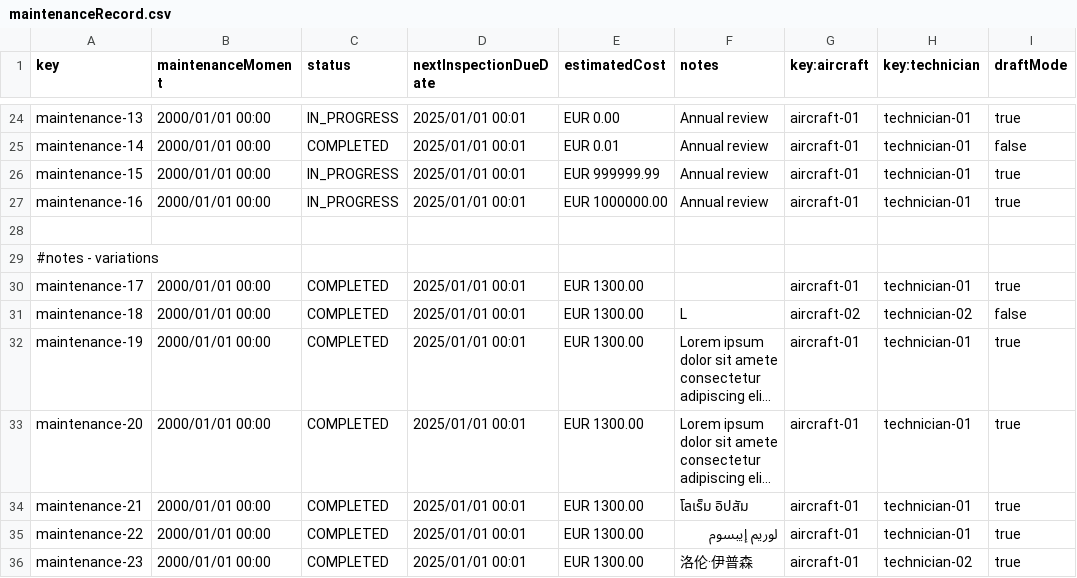
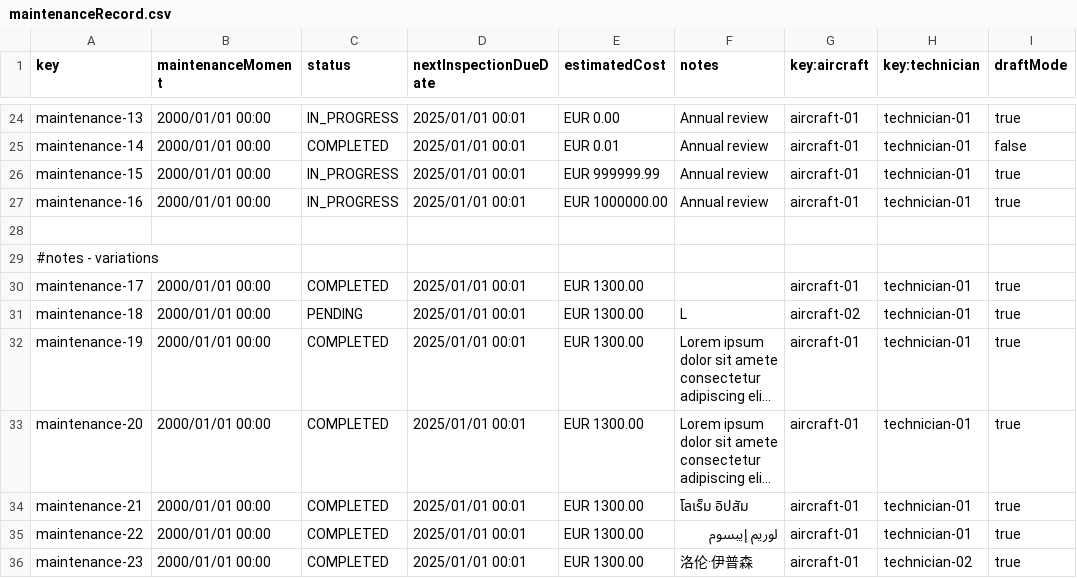
Before and after one commit to ASoult10/Acme-ANS, a CSV file: src/main/resources/WEB-INF/data/sample/maintenanceRecord.csv, drawn as a sheet; only a part is shown, gaps mark what is left out; long unchanged cells end in …; the diff names each change by its address in the sheet, - before the commit and + after, or states it on an @@ line.

```diff
--- a/src/main/resources/WEB-INF/data/sample/maintenanceRecord.csv
+++ b/src/main/resources/WEB-INF/data/sample/maintenanceRecord.csv
-C31 (status): COMPLETED
+C31 (status): PENDING
-H31 (key:technician): technician-02
+H31 (key:technician): technician-01
-I31 (draftMode): false
+I31 (draftMode): true
```
Also changed, not shown: src/main/resources/WEB-INF/data/sample/involvedIn.csv, 4 other files.
